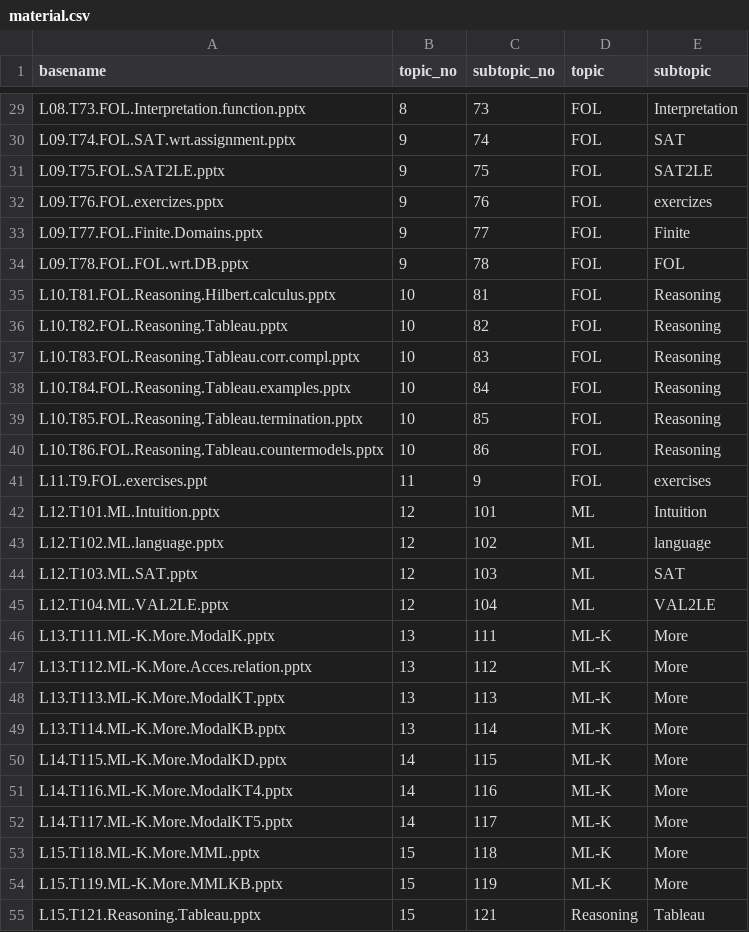
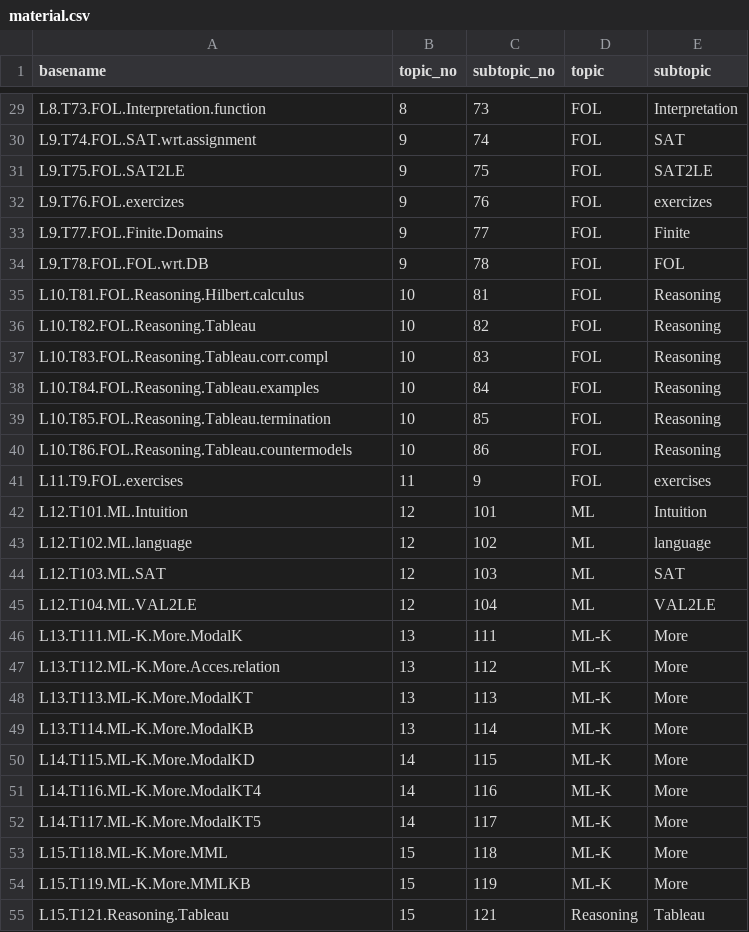
Before and after one commit to avillafiorita/cl-2020, a CSV file: _data/material.csv, drawn as a sheet; only a part is shown, gaps mark what is left out; the diff covers the shown part only; the diff names each change by its address in the sheet, - before the commit and + after, or states it on an @@ line.

```diff
--- a/_data/material.csv
+++ b/_data/material.csv
-A29 (basename): L08.T73.FOL.Interpretation.function.pptx
+A29 (basename): L8.T73.FOL.Interpretation.function
-A30 (basename): L09.T74.FOL.SAT.wrt.assignment.pptx
+A30 (basename): L9.T74.FOL.SAT.wrt.assignment
-A31 (basename): L09.T75.FOL.SAT2LE.pptx
+A31 (basename): L9.T75.FOL.SAT2LE
-A32 (basename): L09.T76.FOL.exercizes.pptx
+A32 (basename): L9.T76.FOL.exercizes
-A33 (basename): L09.T77.FOL.Finite.Domains.pptx
+A33 (basename): L9.T77.FOL.Finite.Domains
-A34 (basename): L09.T78.FOL.FOL.wrt.DB.pptx
+A34 (basename): L9.T78.FOL.FOL.wrt.DB
-A35 (basename): L10.T81.FOL.Reasoning.Hilbert.calculus.pptx
+A35 (basename): L10.T81.FOL.Reasoning.Hilbert.calculus
-A36 (basename): L10.T82.FOL.Reasoning.Tableau.pptx
+A36 (basename): L10.T82.FOL.Reasoning.Tableau
-A37 (basename): L10.T83.FOL.Reasoning.Tableau.corr.compl.pptx
+A37 (basename): L10.T83.FOL.Reasoning.Tableau.corr.compl
-A38 (basename): L10.T84.FOL.Reasoning.Tableau.examples.pptx
+A38 (basename): L10.T84.FOL.Reasoning.Tableau.examples
-A39 (basename): L10.T85.FOL.Reasoning.Tableau.termination.pptx
+A39 (basename): L10.T85.FOL.Reasoning.Tableau.termination
-A40 (basename): L10.T86.FOL.Reasoning.Tableau.countermodels.pptx
+A40 (basename): L10.T86.FOL.Reasoning.Tableau.countermodels
-A41 (basename): L11.T9.FOL.exercises.ppt
+A41 (basename): L11.T9.FOL.exercises
-A42 (basename): L12.T101.ML.Intuition.pptx
+A42 (basename): L12.T101.ML.Intuition
-A43 (basename): L12.T102.ML.language.pptx
+A43 (basename): L12.T102.ML.language
-A44 (basename): L12.T103.ML.SAT.pptx
+A44 (basename): L12.T103.ML.SAT
-A45 (basename): L12.T104.ML.VAL2LE.pptx
+A45 (basename): L12.T104.ML.VAL2LE
-A46 (basename): L13.T111.ML-K.More.ModalK.pptx
+A46 (basename): L13.T111.ML-K.More.ModalK
-A47 (basename): L13.T112.ML-K.More.Acces.relation.pptx
+A47 (basename): L13.T112.ML-K.More.Acces.relation
-A48 (basename): L13.T113.ML-K.More.ModalKT.pptx
+A48 (basename): L13.T113.ML-K.More.ModalKT
-A49 (basename): L13.T114.ML-K.More.ModalKB.pptx
+A49 (basename): L13.T114.ML-K.More.ModalKB
-A50 (basename): L14.T115.ML-K.More.ModalKD.pptx
+A50 (basename): L14.T115.ML-K.More.ModalKD
-A51 (basename): L14.T116.ML-K.More.ModalKT4.pptx
+A51 (basename): L14.T116.ML-K.More.ModalKT4
-A52 (basename): L14.T117.ML-K.More.ModalKT5.pptx
+A52 (basename): L14.T117.ML-K.More.ModalKT5
-A53 (basename): L15.T118.ML-K.More.MML.pptx
+A53 (basename): L15.T118.ML-K.More.MML
-A54 (basename): L15.T119.ML-K.More.MMLKB.pptx
+A54 (basename): L15.T119.ML-K.More.MMLKB
-A55 (basename): L15.T121.Reasoning.Tableau.pptx
+A55 (basename): L15.T121.Reasoning.Tableau
```
Also changed, not shown: 47 edited cells elsewhere in this file, _data/programma.csv, 7 other files.
